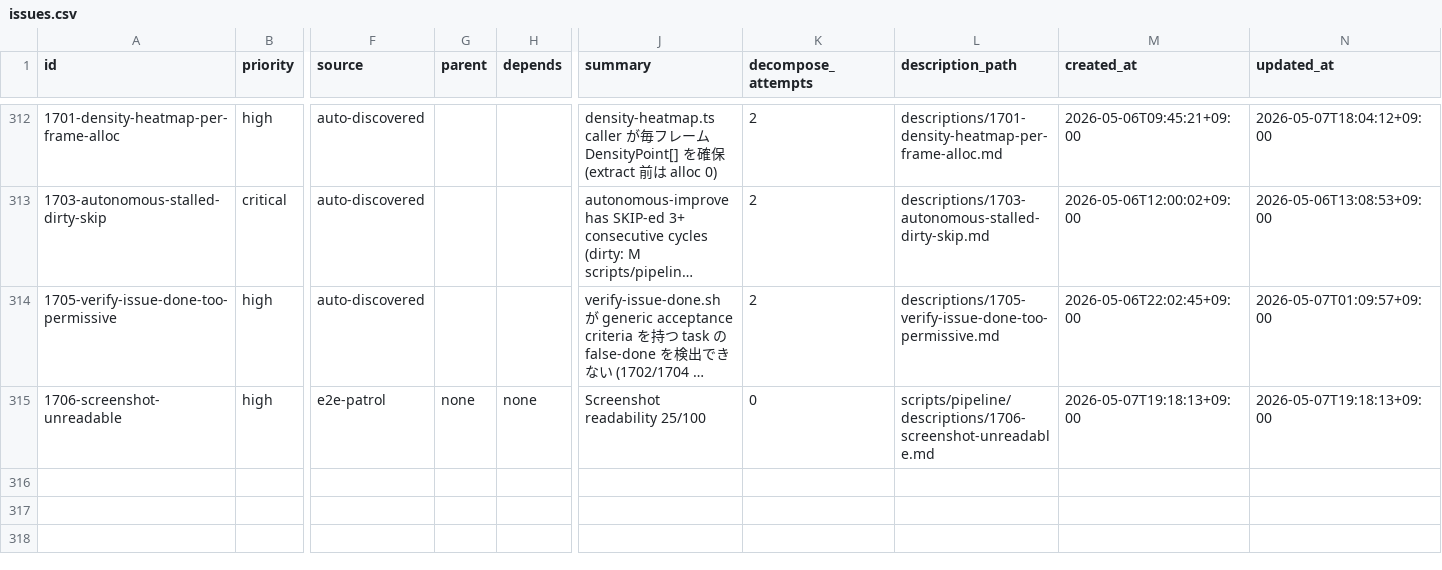
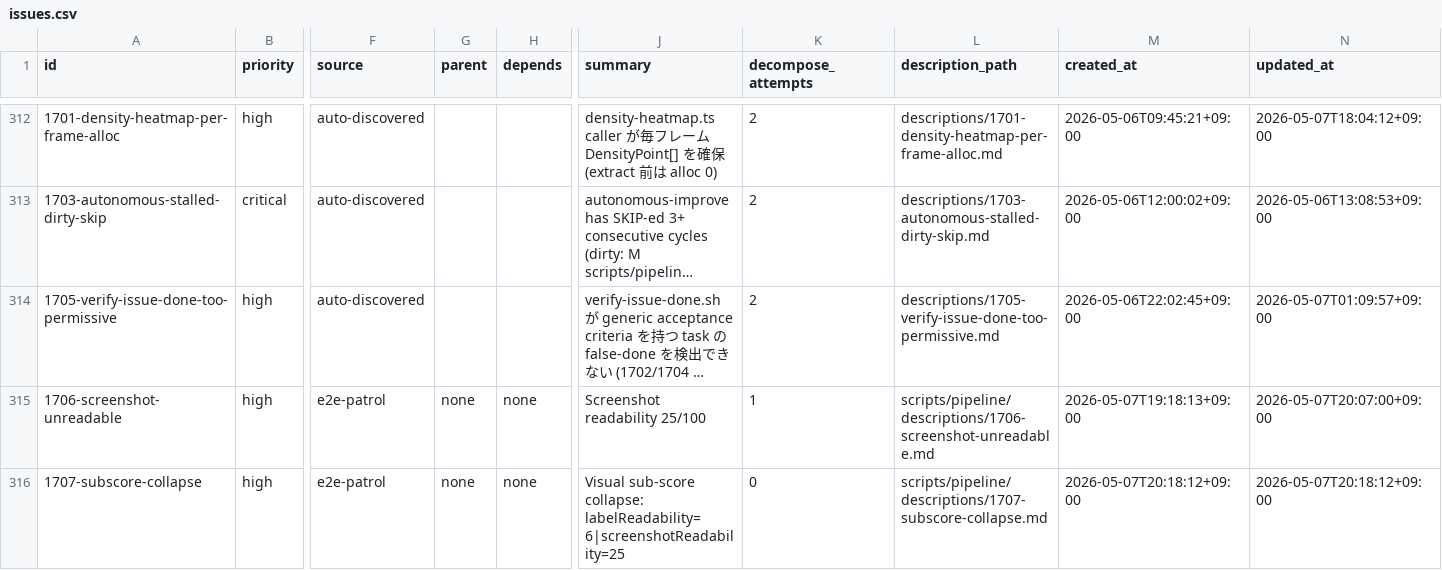
Before and after one commit to laximgqozaZZZYT/obsidian-graph-island, a CSV file: scripts/pipeline/issues.csv, drawn as a sheet; only a part is shown, gaps mark what is left out; long unchanged cells end in …; rows hold the shown columns only; the diff names each change by its address in the sheet, - before the commit and + after, or states it on an @@ line.

Commit message:
chore(e2e-patrol): filed 1707-subscore-collapse

```diff
--- a/scripts/pipeline/issues.csv
+++ b/scripts/pipeline/issues.csv
-K315 (decompose_attempts): 0
+K315 (decompose_attempts): 1
-N315 (updated_at): 2026-05-07T19:18:13+09:00
+N315 (updated_at): 2026-05-07T20:07:00+09:00
+row 316: 1707-subscore-collapse | high | e2e-patrol | none | none | Visual sub-score collapse: labelReadability=6|screenshotReadability=25 | 0 | scripts/pipeline/descriptions/1707-subscore-collapse.md | 2026-05-07T20:18:12+09:00 | 2026-05-07T20:18:12+09:00
```
Also changed, not shown: 1 other file.
